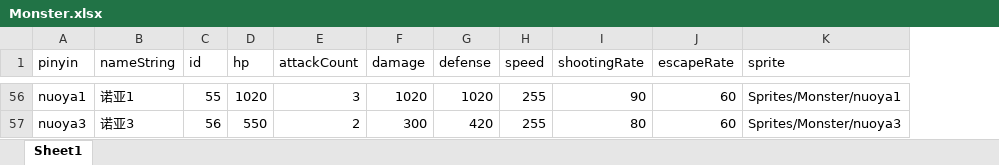
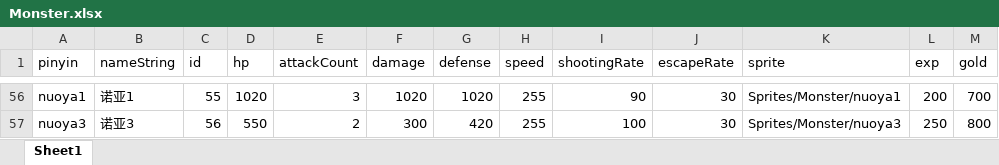
Before and after one commit to YDC923092666/Metal-Max, an Excel workbook: Assets/Resources/Data/Monster.xlsx, sheet Sheet1, drawn as a sheet; only a part is shown, gaps mark what is left out; values as stored, in another font and other column widths than the file's, no borders; the diff covers the shown part only; the diff names each change by its address in the sheet, - before the commit and + after, or states it on an @@ line.

```diff
--- a/Assets/Resources/Data/Monster.xlsx (sheet Sheet1)
+++ b/Assets/Resources/Data/Monster.xlsx (sheet Sheet1)
+column L (exp), rows 56-57: 200 | 250
+column M (gold), rows 56-57: 700 | 800
-J56:J57 (escapeRate): 60
+J56:J57 (escapeRate): 30
-I57 (shootingRate): 80
+I57 (shootingRate): 100
```
Also changed, not shown: 56 edited cells elsewhere in this sheet, Assets/Resources/Data/Charactor.xlsx, 15 other files.
